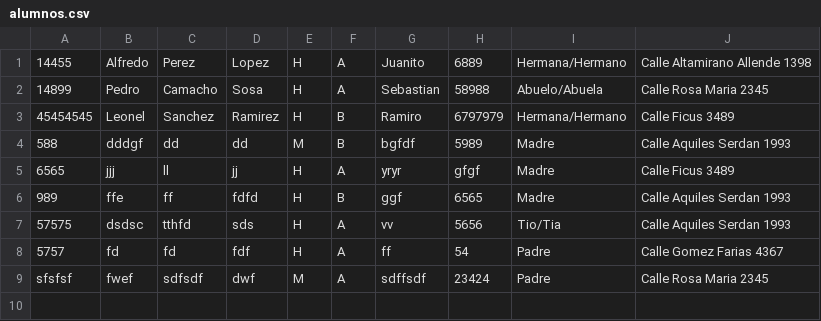
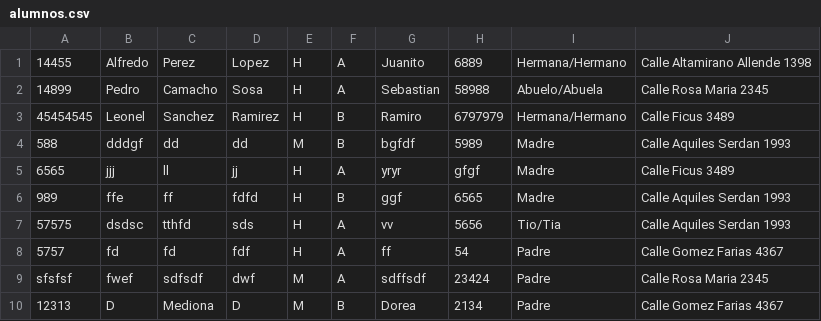
Before and after one commit to carrillootis55/programacion-3, a CSV file: src/assets/files/alumnos.csv, drawn as a sheet.

Commit message:
Creacion del alumnoControler y botones agregar, edita e eliminar

```diff
--- a/src/assets/files/alumnos.csv
+++ b/src/assets/files/alumnos.csv
@@ -9 +9,2 @@
 sfsfsf,fwef,sdfsdf,dwf,M,A,sdffsdf,23424,Padre,Calle Rosa Maria 2345
+12313,D,Mediona,D,M,B,Dorea,2134,Padre,Calle Gomez Farias 4367
```
Also changed, not shown: 4 other files.
